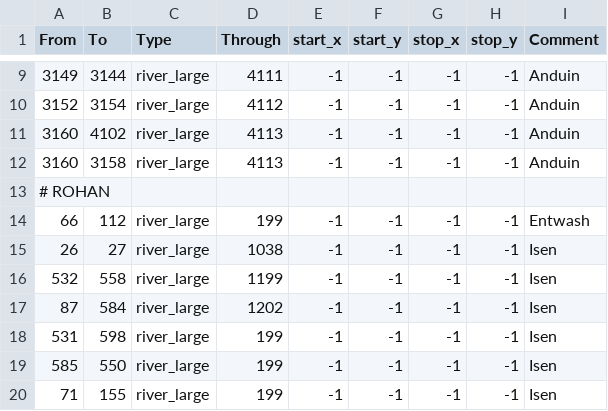
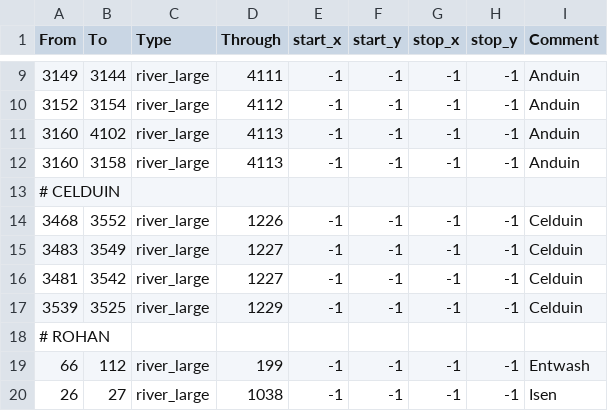
Before and after one commit to terrapass/RealmsInExile-CI-Prototype, a CSV file: LotRRealmsInExileDev/map_data/adjacencies.csv, drawn as a sheet; only a part is shown, gaps mark what is left out; the shorter side is filled out with more unchanged rows; the diff names each change by its address in the sheet, - before the commit and + after, or states it on an @@ line.

Commit message:
Celduin bridges

```diff
--- a/LotRRealmsInExileDev/map_data/adjacencies.csv
+++ b/LotRRealmsInExileDev/map_data/adjacencies.csv
+row 13: # CELDUIN
+row 14: 3468 | 3552 | river_large | 1226 | -1 | -1 | -1 | -1 | Celduin
+row 15: 3483 | 3549 | river_large | 1227 | -1 | -1 | -1 | -1 | Celduin
+row 16: 3481 | 3542 | river_large | 1227 | -1 | -1 | -1 | -1 | Celduin
+row 17: 3539 | 3525 | river_large | 1229 | -1 | -1 | -1 | -1 | Celduin
```
Also changed, not shown: 4 other files.
